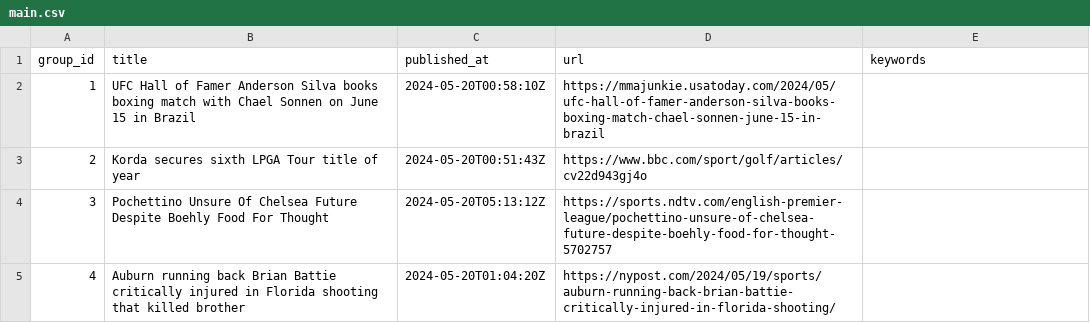
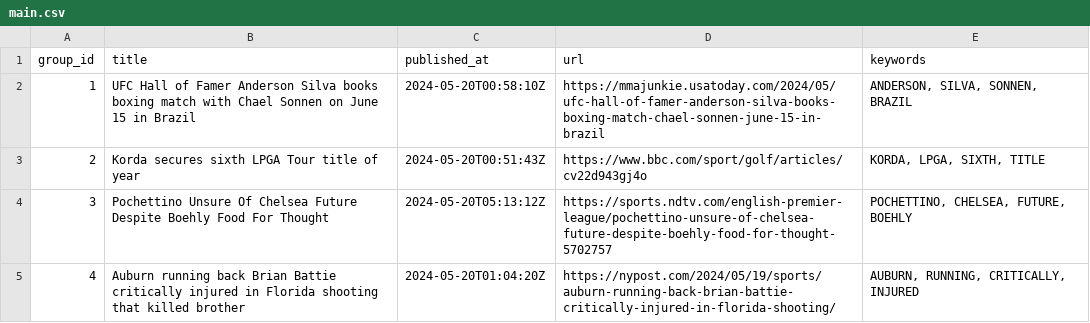
Before and after one commit to ritikaasri/newsgame, a CSV file: web/data/main.csv, drawn as a sheet.

Commit message:
Update keywords main.csv

```diff
--- a/web/data/main.csv
+++ b/web/data/main.csv
@@ -1,5 +1,5 @@
 group_id,title,published_at,url,keywords
-1,UFC Hall of Famer Anderson Silva books boxing match with Chael Sonnen on June 15 in Brazil,2024-05-20T00:58:10Z,https://mmajunkie.usatoday.com/2024/05/ufc-hall-of-famer-anderson-silva-books-boxing-match-chael-sonnen-june-15-in-brazil,
-2,Korda secures sixth LPGA Tour title of year,2024-05-20T00:51:43Z,https://www.bbc.com/sport/golf/articles/cv22d943gj4o,
-3,Pochettino Unsure Of Chelsea Future Despite Boehly Food For Thought,2024-05-20T05:13:12Z,https://sports.ndtv.com/english-premier-league/pochettino-unsure-of-chelsea-future-despite-boehly-food-for-thought-5702757,
-4,Auburn running back Brian Battie critically injured in Florida shooting that killed brother,2024-05-20T01:04:20Z,https://nypost.com/2024/05/19/sports/auburn-running-back-brian-battie-critically-injured-in-florida-shooting/,
+1,UFC Hall of Famer Anderson Silva books boxing match with Chael Sonnen on June 15 in Brazil,2024-05-20T00:58:10Z,https://mmajunkie.usatoday.com/2024/05/ufc-hall-of-famer-anderson-silva-books-boxing-match-chael-sonnen-june-15-in-brazil,"ANDERSON, SILVA, SONNEN, BRAZIL"
+2,Korda secures sixth LPGA Tour title of year,2024-05-20T00:51:43Z,https://www.bbc.com/sport/golf/articles/cv22d943gj4o,"KORDA, LPGA, SIXTH, TITLE"
+3,Pochettino Unsure Of Chelsea Future Despite Boehly Food For Thought,2024-05-20T05:13:12Z,https://sports.ndtv.com/english-premier-league/pochettino-unsure-of-chelsea-future-despite-boehly-food-for-thought-5702757,"POCHETTINO, CHELSEA, FUTURE, BOEHLY"
+4,Auburn running back Brian Battie critically injured in Florida shooting that killed brother,2024-05-20T01:04:20Z,https://nypost.com/2024/05/19/sports/auburn-running-back-brian-battie-critically-injured-in-florida-shooting/,"AUBURN, RUNNING, CRITICALLY, INJURED"
```
Also changed, not shown: history/history.csv.
